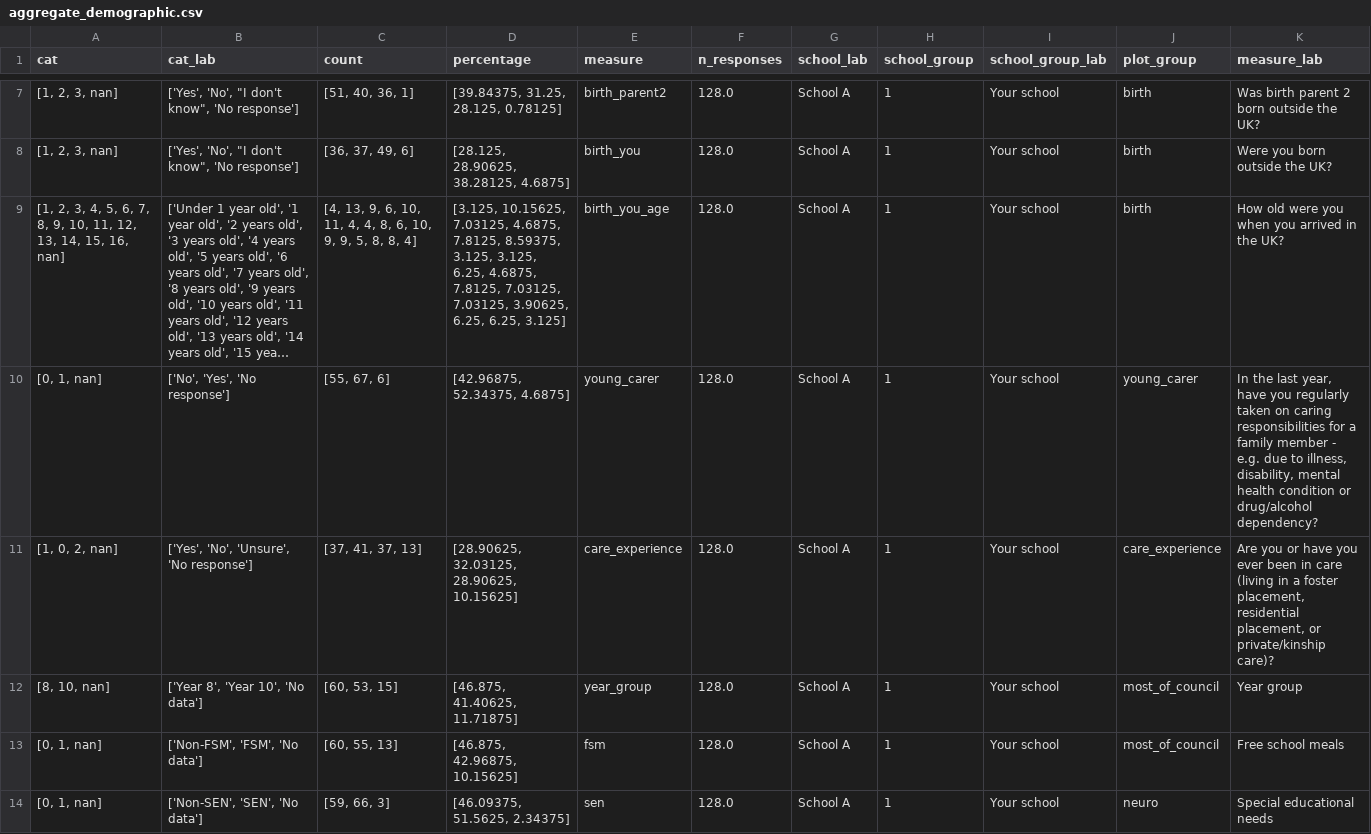
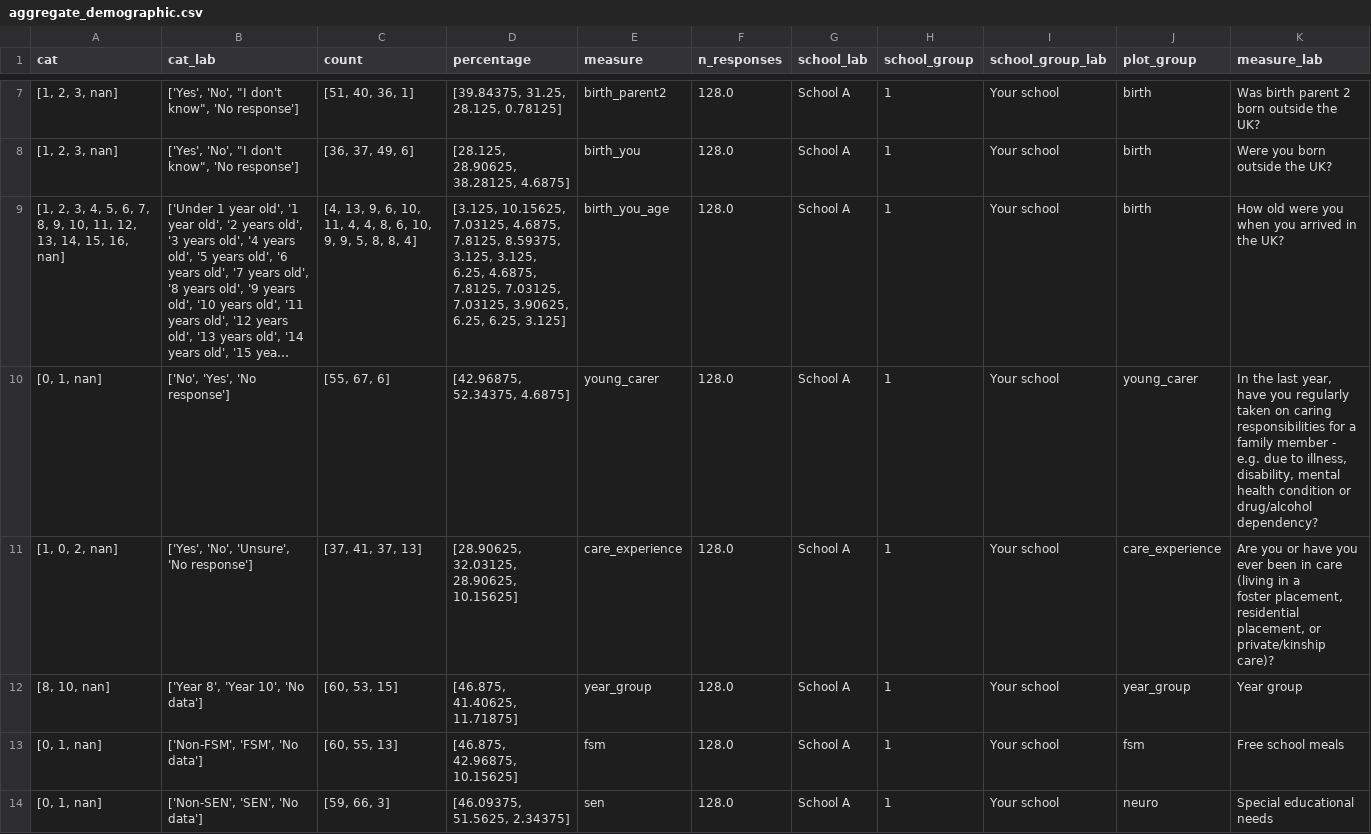
Before and after one commit to kailo-beewell/synthetic_standard_school_dashboards, a CSV file: data/survey_data/aggregate_demographic.csv, drawn as a sheet; only a part is shown, gaps mark what is left out; long unchanged cells end in …; the diff covers the shown part only; the diff names each change by its address in the sheet, - before the commit and + after, or states it on an @@ line.

```diff
--- a/data/survey_data/aggregate_demographic.csv
+++ b/data/survey_data/aggregate_demographic.csv
-K10 (measure_lab): …drug/alcohol dependency?
+K10 (measure_lab): …drug/alcohol dependency?
-K11 (measure_lab): …private/kinship care)?
+K11 (measure_lab): …private/kinship care)?
-J12 (plot_group): most_of_council
+J12 (plot_group): year_group
-J13 (plot_group): most_of_council
+J13 (plot_group): fsm
```
Also changed, not shown: 80 edited cells elsewhere in this file, 4 other files.
